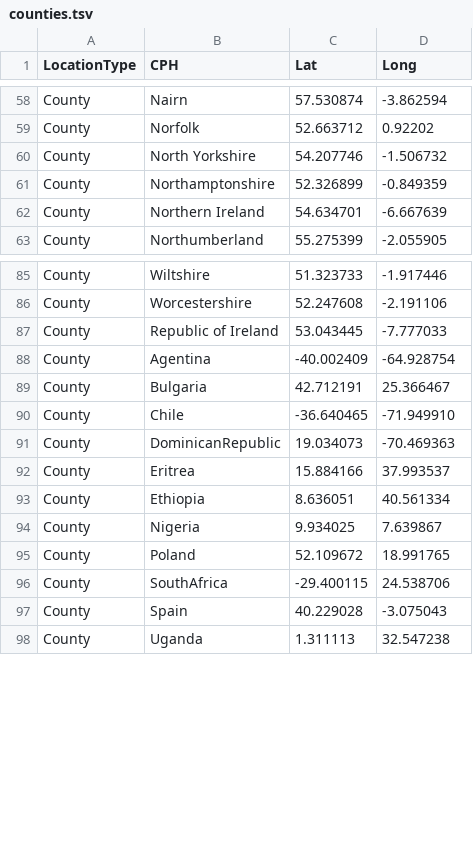
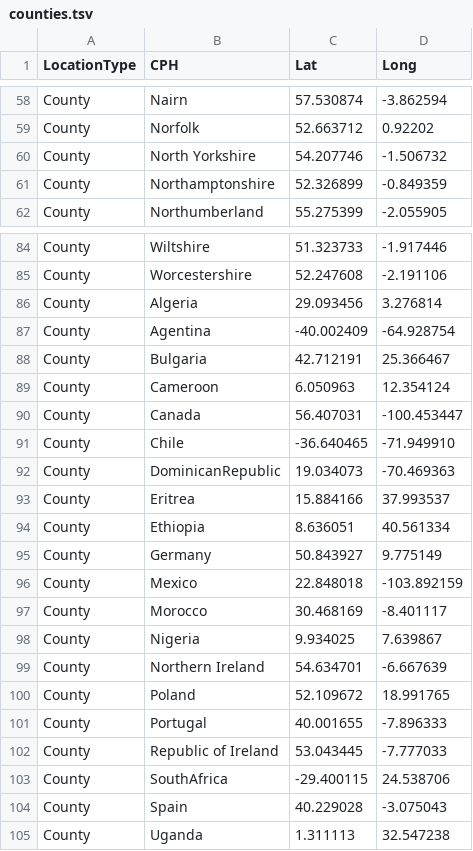
Before and after one commit to APHA-CSU/btb-forestry, a TSV file: accessory/counties.tsv, drawn as a sheet; only a part is shown, gaps mark what is left out.

Commit message:
Add more countries and sort

```diff
--- a/accessory/counties.tsv
+++ b/accessory/counties.tsv
@@ -61,3 +61,2 @@ County	North Yorkshire	54.207746	-1.506732
 County	Northamptonshire	52.326899	-0.849359
-County	Northern Ireland	54.634701	-6.667639
 County	Northumberland	55.275399	-2.055905
@@ -86,5 +85,7 @@ County	Wiltshire	51.323733	-1.917446
 County	Worcestershire	52.247608	-2.191106
-County	Republic of Ireland	53.043445	-7.777033
+County	Algeria	29.093456	3.276814
 County	Agentina	-40.002409	-64.928754
 County	Bulgaria	42.712191	25.366467
+County	Cameroon	6.050963	12.354124
+County	Canada	56.407031	-100.453447
 County	Chile	-36.640465	-71.949910
@@ -93,4 +94,10 @@ County	Eritrea	15.884166	37.993537
 County	Ethiopia	8.636051	40.561334
+County	Germany	50.843927	9.775149
+County	Mexico	22.848018	-103.892159
+County	Morocco	30.468169	-8.401117
 County	Nigeria	9.934025	7.639867
+County	Northern Ireland	54.634701	-6.667639
 County	Poland	52.109672	18.991765
+County	Portugal	40.001655	-7.896333
+County	Republic of Ireland	53.043445	-7.777033
 County	SouthAfrica	-29.400115	24.538706
```
